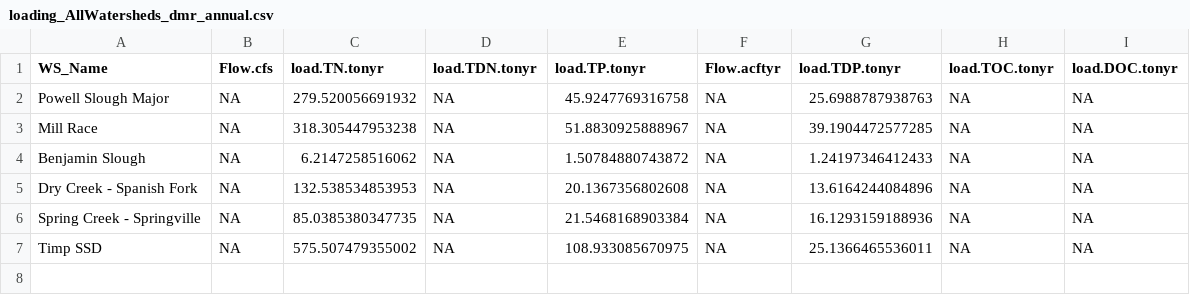
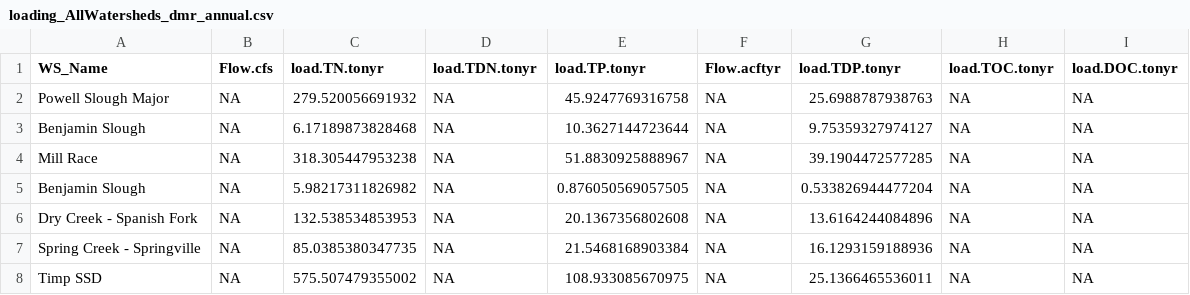
Before and after one commit to KateriSalk/UtahLake_CNPMassBalance, a CSV file: Data/Processed/loading_AllWatersheds_dmr_annual.csv, drawn as a sheet.

```diff
--- a/Data/Processed/loading_AllWatersheds_dmr_annual.csv
+++ b/Data/Processed/loading_AllWatersheds_dmr_annual.csv
@@ -2,4 +2,5 @@
 "Powell Slough Major",NA,279.520056691932,NA,45.9247769316758,NA,25.6988787938763,NA,NA
+"Benjamin Slough",NA,6.17189873828468,NA,10.3627144723644,NA,9.75359327974127,NA,NA
 "Mill Race",NA,318.305447953238,NA,51.8830925888967,NA,39.1904472577285,NA,NA
-"Benjamin Slough",NA,6.2147258516062,NA,1.50784880743872,NA,1.24197346412433,NA,NA
+"Benjamin Slough",NA,5.98217311826982,NA,0.876050569057505,NA,0.533826944477204,NA,NA
 "Dry Creek - Spanish Fork",NA,132.538534853953,NA,20.1367356802608,NA,13.6164244084896,NA,NA
```
Also changed, not shown: Data/Processed/DMR_flow.csv, Data/Processed/loading_AllWatersheds_dmr.csv, 13 other files.
